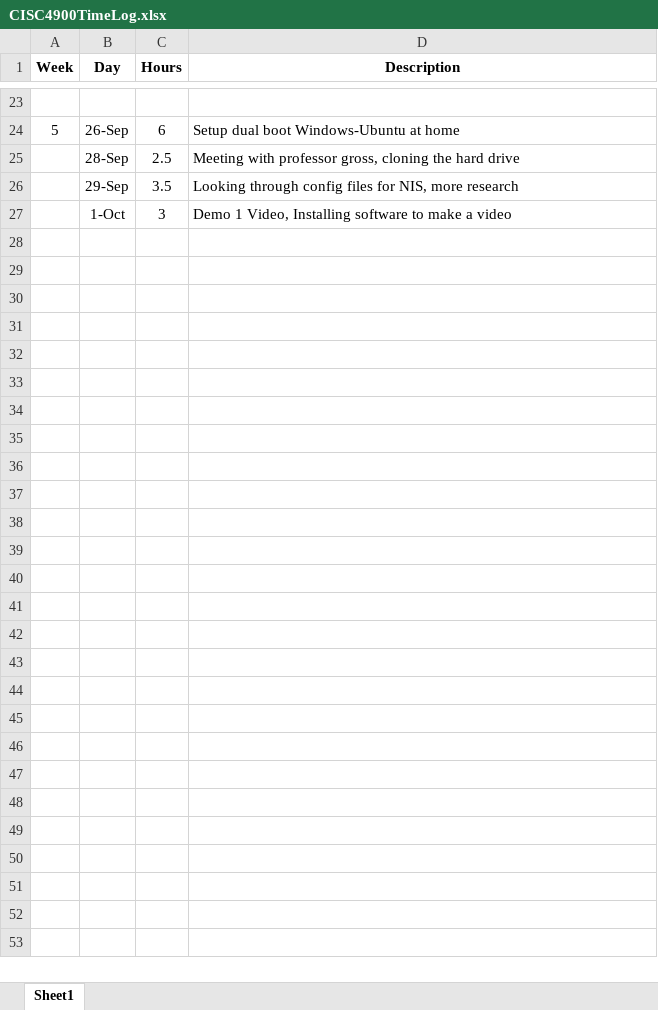
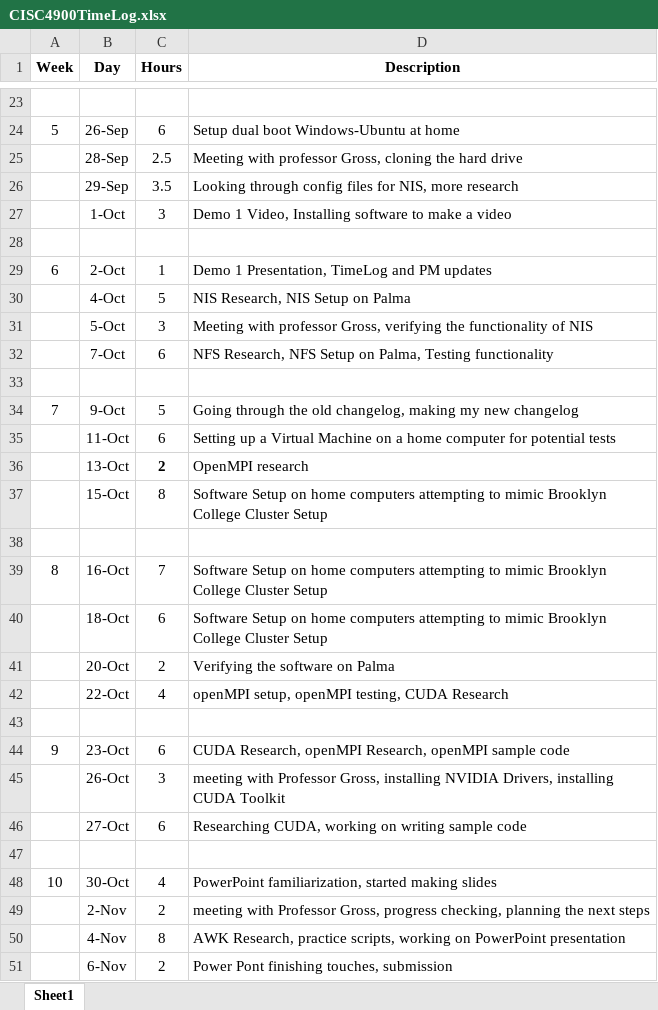
Before and after one commit to morrowalexey/CISC4900, an Excel workbook: CISC4900TimeLog.xlsx, sheet Sheet1, drawn as a sheet; only a part is shown, gaps mark what is left out; values as stored, in another font and other column widths than the file's, no borders; the diff names each change by its address in the sheet, - before the commit and + after, or states it on an @@ line.

Commit message:
Add files via upload

```diff
--- a/CISC4900TimeLog.xlsx (sheet Sheet1)
+++ b/CISC4900TimeLog.xlsx (sheet Sheet1)
-D25 (Description): …with professor gross, cloning the…
+D25 (Description): …with professor Gross, cloning the…
+row 28: (empty)
+row 29: 6 | 2-Oct | 1 | Demo 1 Presentation, TimeLog and PM updates
+row 30:  | 4-Oct | 5 | NIS Research, NIS Setup on Palma
+row 31:  | 5-Oct | 3 | Meeting with professor Gross, verifying the functionality of NIS
+row 32:  | 7-Oct | 6 | NFS Research, NFS Setup on Palma, Testing functionality
+row 33: (empty)
+row 34: 7 | 9-Oct | 5 | Going through the old changelog, making my new changelog
+row 35:  | 11-Oct | 6 | Setting up a Virtual Machine on a home computer for potential tests
+row 36:  | 13-Oct | 2 | OpenMPI research
+row 37:  | 15-Oct | 8 | Software Setup on home computers attempting to mimic Brooklyn College Cluster Setup
+row 38: (empty)
+row 39: 8 | 16-Oct | 7 | Software Setup on home computers attempting to mimic Brooklyn College Cluster Setup
+row 40:  | 18-Oct | 6 | Software Setup on home computers attempting to mimic Brooklyn College Cluster Setup
+row 41:  | 20-Oct | 2 | Verifying the software on Palma
+row 42:  | 22-Oct | 4 | openMPI setup, openMPI testing, CUDA Research
+row 43: (empty)
+row 44: 9 | 23-Oct | 6 | CUDA Research, openMPI Research, openMPI sample code
+row 45:  | 26-Oct | 3 | meeting with Professor Gross, installing NVIDIA Drivers, installing CUDA Toolkit
+row 46:  | 27-Oct | 6 | Researching CUDA, working on writing sample code
+row 47: (empty)
+row 48: 10 | 30-Oct | 4 | PowerPoint familiarization, started making slides
+row 49:  | 2-Nov | 2 | meeting with Professor Gross, progress checking, planning the next steps
+row 50:  | 4-Nov | 8 | AWK Research, practice scripts, working on PowerPoint presentation
+row 51:  | 6-Nov | 2 | Power Pont finishing touches, submission
```
